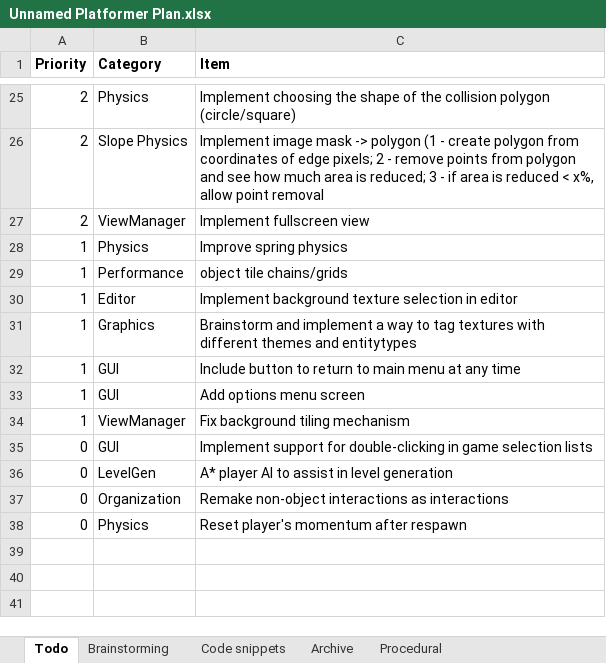
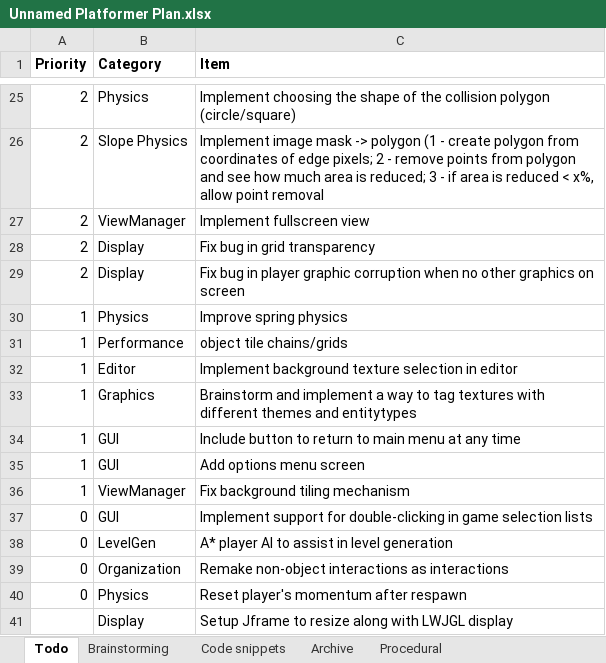
Before and after one commit to tzorca/unnamed-platformer, an Excel workbook: Unnamed Platformer Plan.xlsx, sheet Todo, drawn as a sheet; only a part is shown, gaps mark what is left out; values as stored, in another font and other column widths than the file's, no borders; conditional formats not drawn; the diff names each change by its address in the sheet, - before the commit and + after, or states it on an @@ line.

```diff
--- a/Unnamed Platformer Plan.xlsx (sheet Todo)
+++ b/Unnamed Platformer Plan.xlsx (sheet Todo)
+row 28: 2 | Display | Fix bug in grid transparency
+row 29: 2 | Display | Fix bug in player graphic corruption when no other graphics on screen
+row 41:  | Display | Setup Jframe to resize along with LWJGL display
```
Also changed, not shown: 29 other files.
